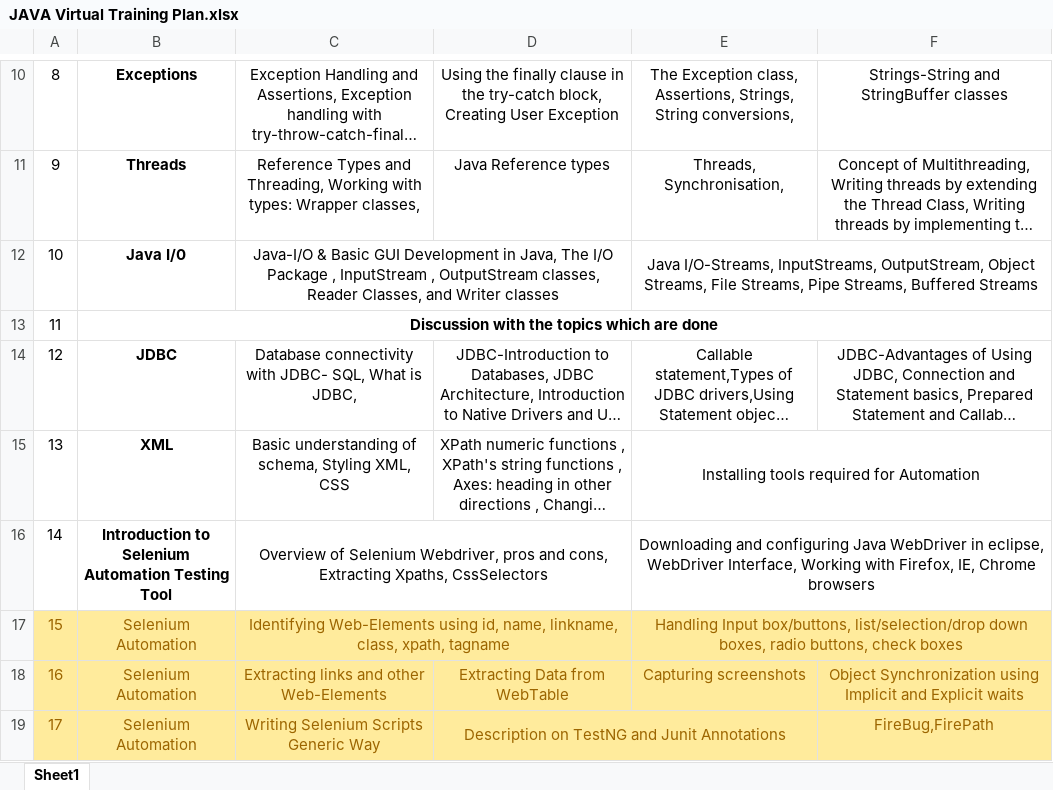
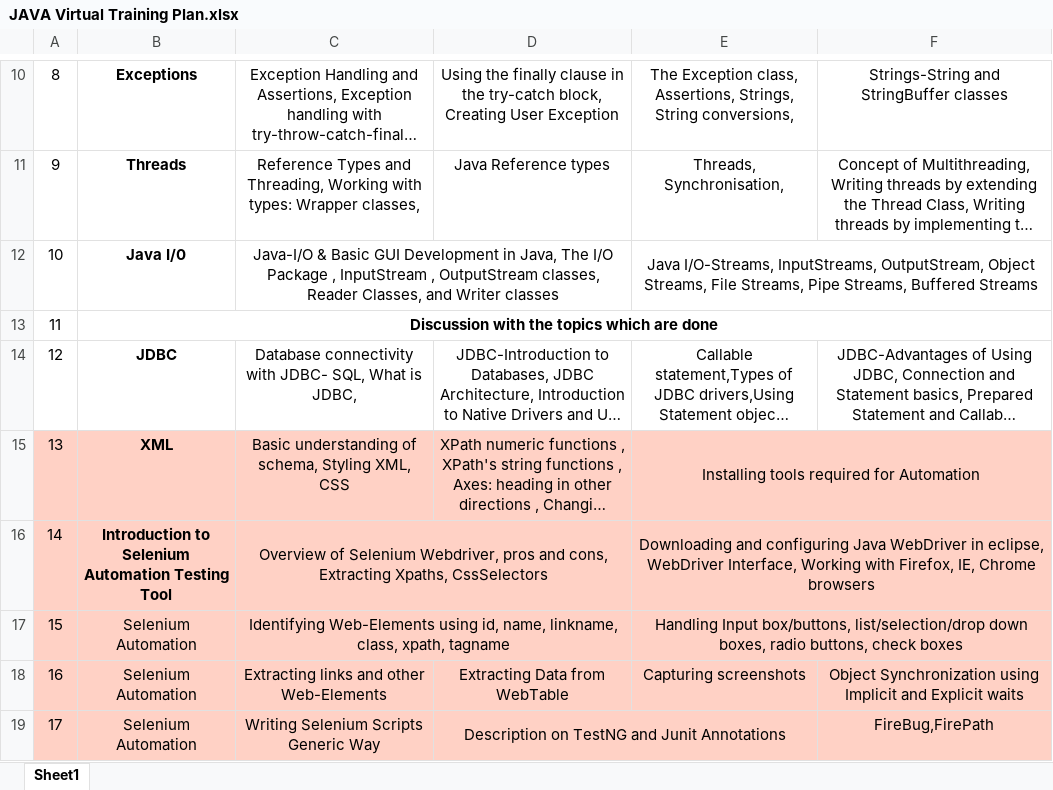
Before and after one commit to adithnaveen/hpe-online, an Excel workbook: JAVA Virtual Training Plan.xlsx, sheet Sheet1, drawn as a sheet; only a part is shown, gaps mark what is left out; long unchanged cells end in …; values as stored, in another font and other column widths than the file's, no borders; the diff names each change by its address in the sheet, - before the commit and + after, or states it on an @@ line.

```diff
--- a/JAVA Virtual Training Plan.xlsx (sheet Sheet1)
+++ b/JAVA Virtual Training Plan.xlsx (sheet Sheet1)
-A15:F16 fill: none
+A15:F16 fill: #FFD1C5
-A17:F19 fill: #FFEB9C
+A17:F19 fill: #FFD1C5
-A17:C17 text colour: #9C6500
+A17:C17 text colour: black
-E17 text colour: #9C6500
+E17 text colour: black
-A18:F18 text colour: #9C6500
+A18:F18 text colour: black
-A19:D19 text colour: #9C6500
+A19:D19 text colour: black
-F19 text colour: #9C6500
+F19 text colour: black
```
Also changed, not shown: 19 other files.
